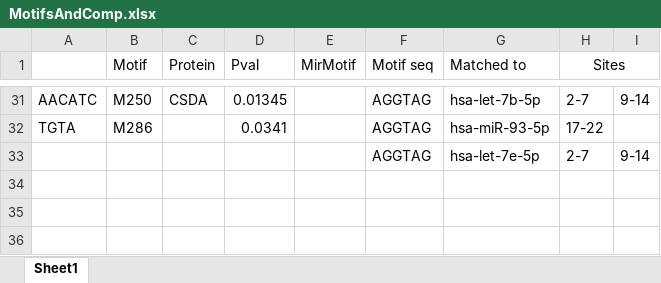
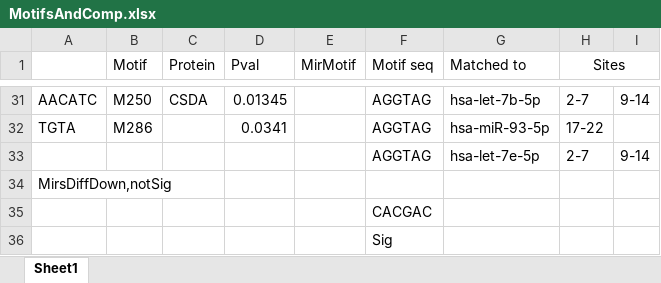
Before and after one commit to HarleyRobinson/Honours2, an Excel workbook: Data/Motif stuff/MotifsAndComp.xlsx, sheet Sheet1, drawn as a sheet; only a part is shown, gaps mark what is left out; values as stored, in another font and other column widths than the file's, no borders; the diff names each change by its address in the sheet, - before the commit and + after, or states it on an @@ line.

```diff
--- a/Data/Motif stuff/MotifsAndComp.xlsx (sheet Sheet1)
+++ b/Data/Motif stuff/MotifsAndComp.xlsx (sheet Sheet1)
+row 34: MirsDiffDown,notSig
+row 35:  |  |  |  |  | CACGAC
+row 36:  |  |  |  |  | Sig
```
Also changed, not shown: 2 other files.
